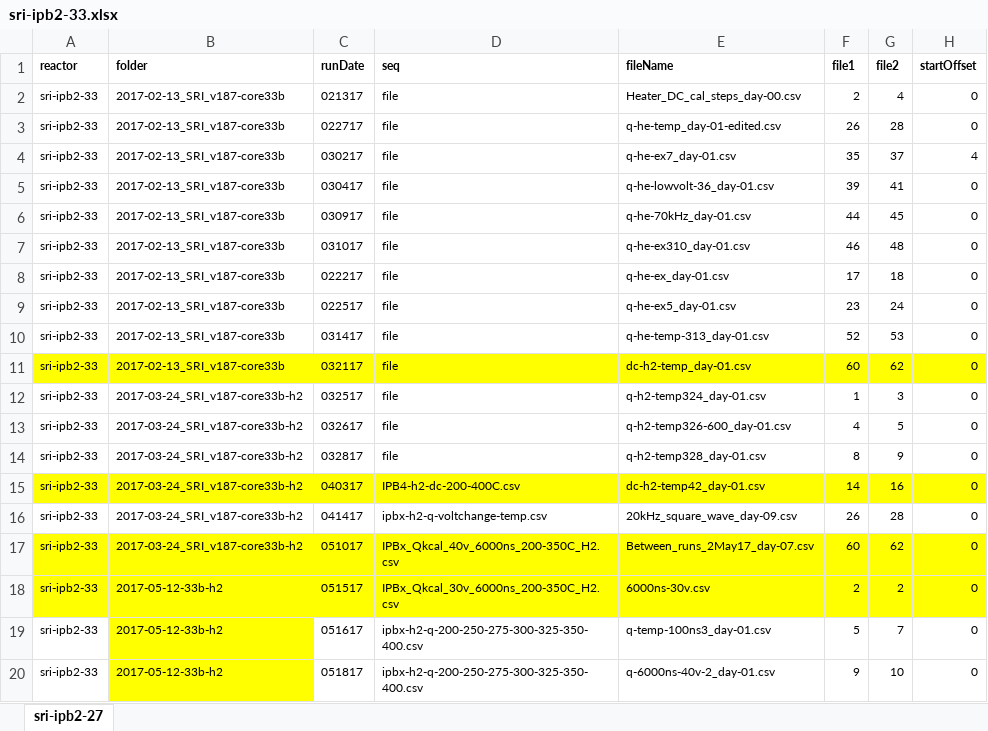
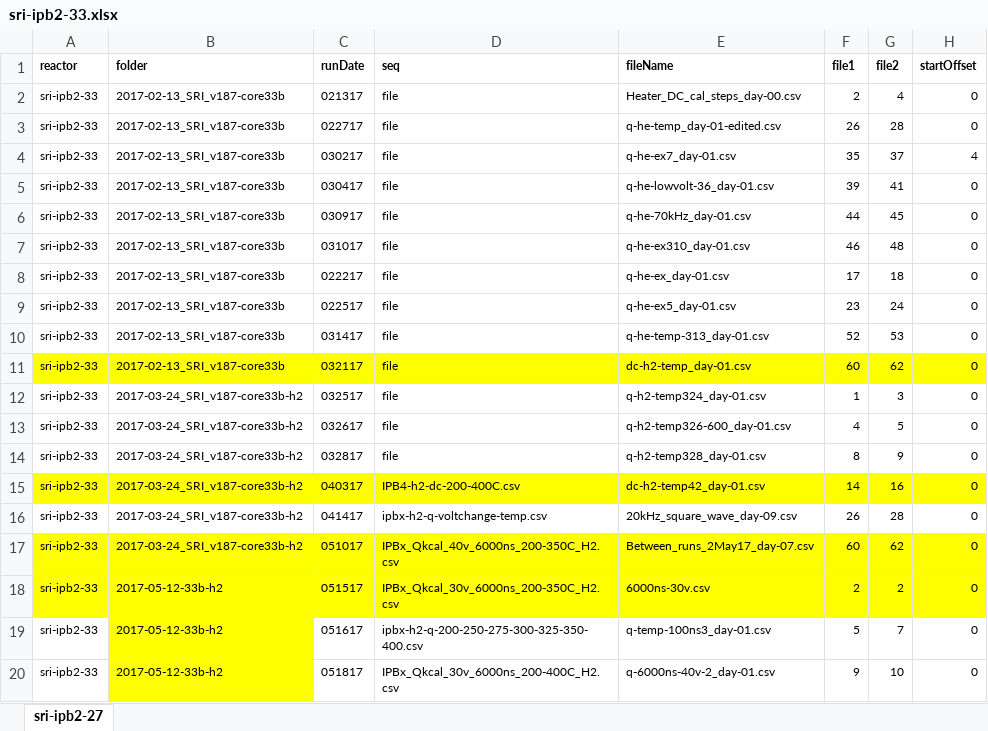
Before and after one commit to jliu4/BE, an Excel workbook: matlab/logDataProcess/sri-ipb2-33.xlsx, sheet sri-ipb2-27, drawn as a sheet; only a part is shown; values as stored, in another font and other column widths than the file's, no borders; the diff names each change by its address in the sheet, - before the commit and + after, or states it on an @@ line.

```diff
--- a/matlab/logDataProcess/sri-ipb2-33.xlsx (sheet sri-ipb2-27)
+++ b/matlab/logDataProcess/sri-ipb2-33.xlsx (sheet sri-ipb2-27)
-D20 (seq): ipbx-h2-q-200-250-275-300-325-350-400.csv
+D20 (seq): IPBx_Qkcal_30v_6000ns_200-400C_H2.csv
```
Also changed, not shown: matlab/logDataProcess/ipb3-43.xlsx, matlab/logDataProcess/ipb4-44.xlsx, 6 other files.
